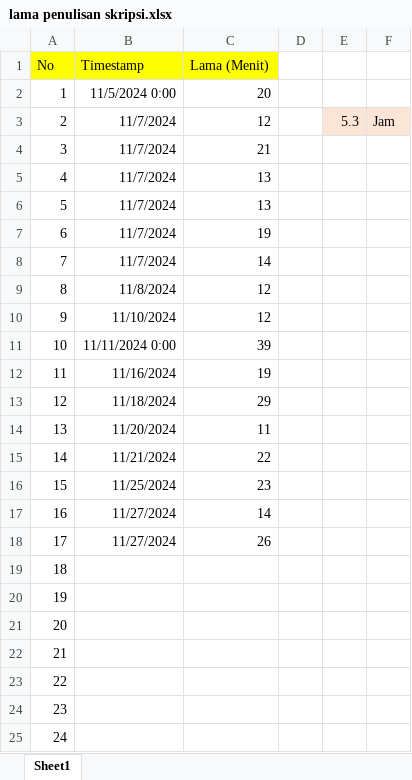
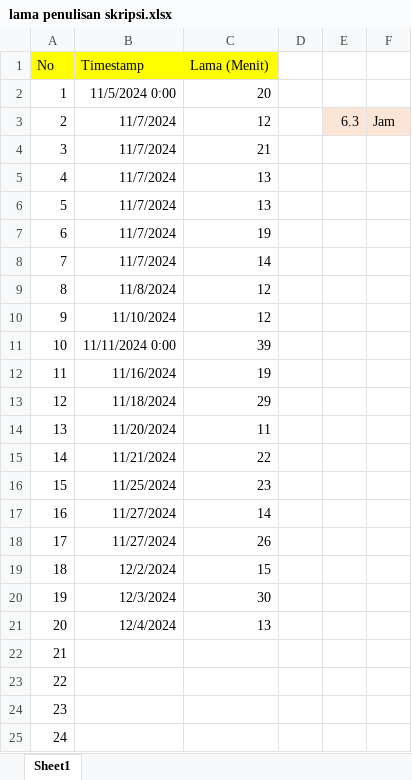
Before and after one commit to ilham513/myosidia, an Excel workbook: office/lama penulisan skripsi.xlsx, sheet Sheet1, drawn as a sheet; values as stored, in another font and other column widths than the file's, no borders; the diff names each change by its address in the sheet, - before the commit and + after, or states it on an @@ line.

```diff
--- a/office/lama penulisan skripsi.xlsx (sheet Sheet1)
+++ b/office/lama penulisan skripsi.xlsx (sheet Sheet1)
-E3: 5.3
+E3: 6.3
-B19 (Timestamp): (empty)
+B19 (Timestamp): 12/2/2024
-C19 (Lama (Menit)): (empty)
+C19 (Lama (Menit)): 15
-B20 (Timestamp): (empty)
+B20 (Timestamp): 12/3/2024
-C20 (Lama (Menit)): (empty)
+C20 (Lama (Menit)): 30
-B21 (Timestamp): (empty)
+B21 (Timestamp): 12/4/2024
-C21 (Lama (Menit)): (empty)
+C21 (Lama (Menit)): 13
```
Also changed, not shown: office/lama pembuatan aplikasi.xlsx, 10 other files.
